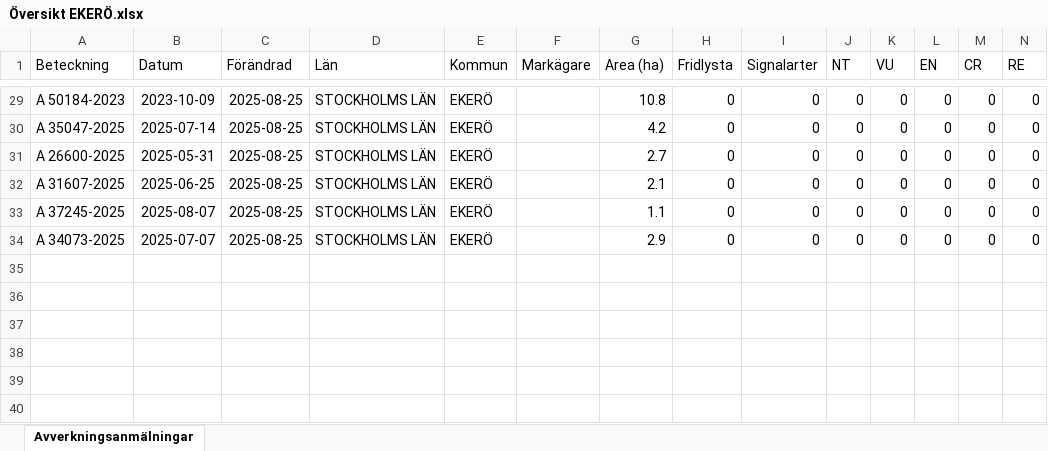
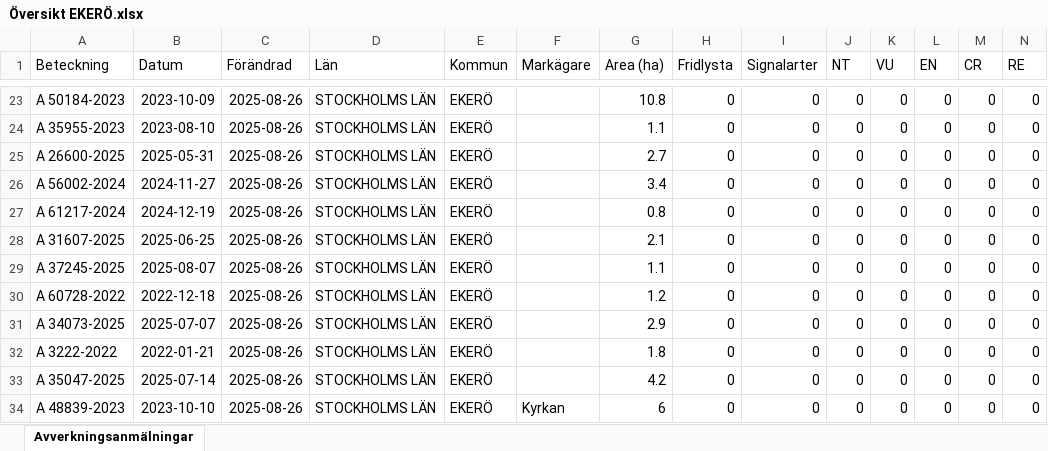
Before and after one commit to klasma/Logging_0125, an Excel workbook: Översikt EKERÖ.xlsx, sheet Avverkningsanmälningar, drawn as a sheet; only a part is shown, gaps mark what is left out; values as stored, in another font and other column widths than the file's, no borders; addresses are those after the commit; rows hold the shown columns only; the diff covers the shown part only; the diff names each change by its address in the sheet, - before the commit and + after, or states it on an @@ line.

```diff
--- a/Översikt EKERÖ.xlsx (sheet Avverkningsanmälningar)
+++ b/Översikt EKERÖ.xlsx (sheet Avverkningsanmälningar)
-C23:C25 (Förändrad): 2025-08-25
+C23:C25 (Förändrad): 2025-08-26
-A24 (Beteckning): A 35047-2025
+A24 (Beteckning): A 35955-2023
-B24 (Datum): 2025-07-14
+B24 (Datum): 2023-08-10
-G24 (Area (ha)): 4.2
+G24 (Area (ha)): 1.1
+row 26: A 56002-2024 | 2024-11-27 | 2025-08-26 | STOCKHOLMS LÄN | EKERÖ |  | 3.4 | 0 | 0 | 0 | 0 | 0 | 0 | 0
+row 27: A 61217-2024 | 2024-12-19 | 2025-08-26 | STOCKHOLMS LÄN | EKERÖ |  | 0.8 | 0 | 0 | 0 | 0 | 0 | 0 | 0
-C28:C29 (Förändrad): 2025-08-25
+C28:C29 (Förändrad): 2025-08-26
+row 30: A 60728-2022 | 2022-12-18 | 2025-08-26 | STOCKHOLMS LÄN | EKERÖ |  | 1.2 | 0 | 0 | 0 | 0 | 0 | 0 | 0
-C31 (Förändrad): 2025-08-25
+C31 (Förändrad): 2025-08-26
+row 32: A 3222-2022 | 2022-01-21 | 2025-08-26 | STOCKHOLMS LÄN | EKERÖ |  | 1.8 | 0 | 0 | 0 | 0 | 0 | 0 | 0
+row 33: A 35047-2025 | 2025-07-14 | 2025-08-26 | STOCKHOLMS LÄN | EKERÖ |  | 4.2 | 0 | 0 | 0 | 0 | 0 | 0 | 0
+row 34: A 48839-2023 | 2023-10-10 | 2025-08-26 | STOCKHOLMS LÄN | EKERÖ | Kyrkan | 6 | 0 | 0 | 0 | 0 | 0 | 0 | 0
```
Also changed, not shown: 3 added rows, 9 removed rows and 21 edited cells elsewhere in this sheet, artfynd/A 11803-2022 artfynd.xlsx, artfynd/A 13891-2022 artfynd.xlsx, 55 other files.
